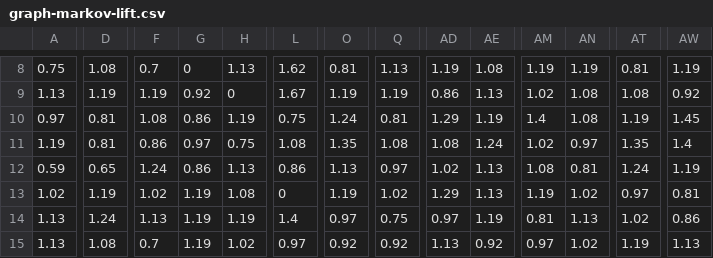
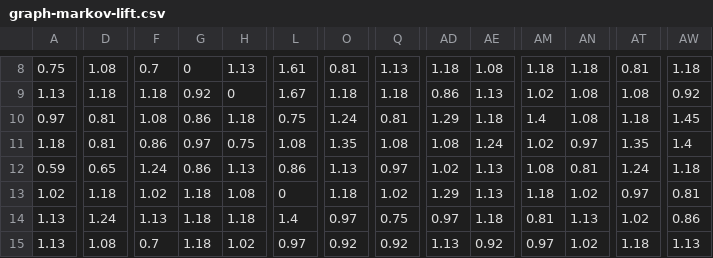
Before and after one commit to 4rankng/toto.sg, a CSV file: public/data/graph-markov-lift.csv, drawn as a sheet; only a part is shown, gaps mark what is left out; the diff covers the shown part only; the diff names each change by its address in the sheet, - before the commit and + after, or states it on an @@ line.

```diff
--- a/public/data/graph-markov-lift.csv
+++ b/public/data/graph-markov-lift.csv
-L8: 1.62
+L8: 1.61
-AD8: 1.19
+AD8: 1.18
-AM8: 1.19
+AM8: 1.18
-AN8: 1.19
+AN8: 1.18
-AW8: 1.19
+AW8: 1.18
-D9: 1.19
+D9: 1.18
-F9: 1.19
+F9: 1.18
-O9: 1.19
+O9: 1.18
-Q9: 1.19
+Q9: 1.18
-H10: 1.19
+H10: 1.18
-AE10: 1.19
+AE10: 1.18
-AT10: 1.19
+AT10: 1.18
-A11: 1.19
+A11: 1.18
-AW12: 1.19
+AW12: 1.18
-D13: 1.19
+D13: 1.18
-G13:G15: 1.19
+G13:G15: 1.18
-O13: 1.19
+O13: 1.18
-AM13: 1.19
+AM13: 1.18
-H14: 1.19
+H14: 1.18
-AE14: 1.19
+AE14: 1.18
-AT15: 1.19
+AT15: 1.18
```
Also changed, not shown: 174 edited cells elsewhere in this file, public/data/graph-draws.csv, public/data/graph-edges.csv, 12 other files.
